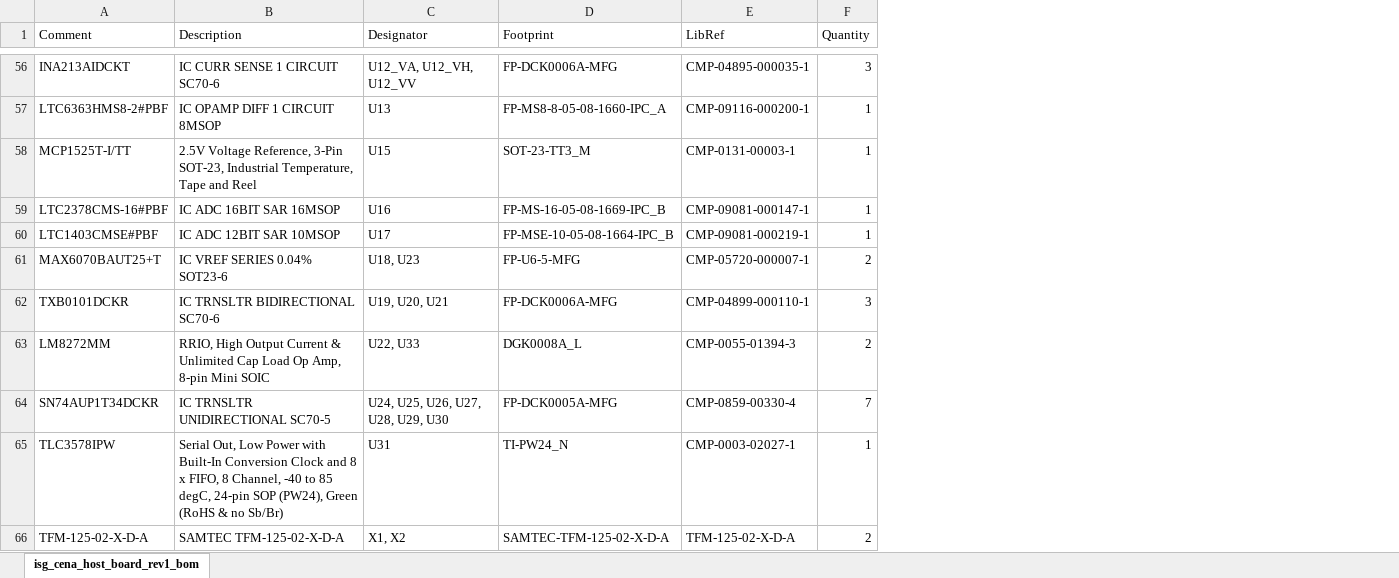
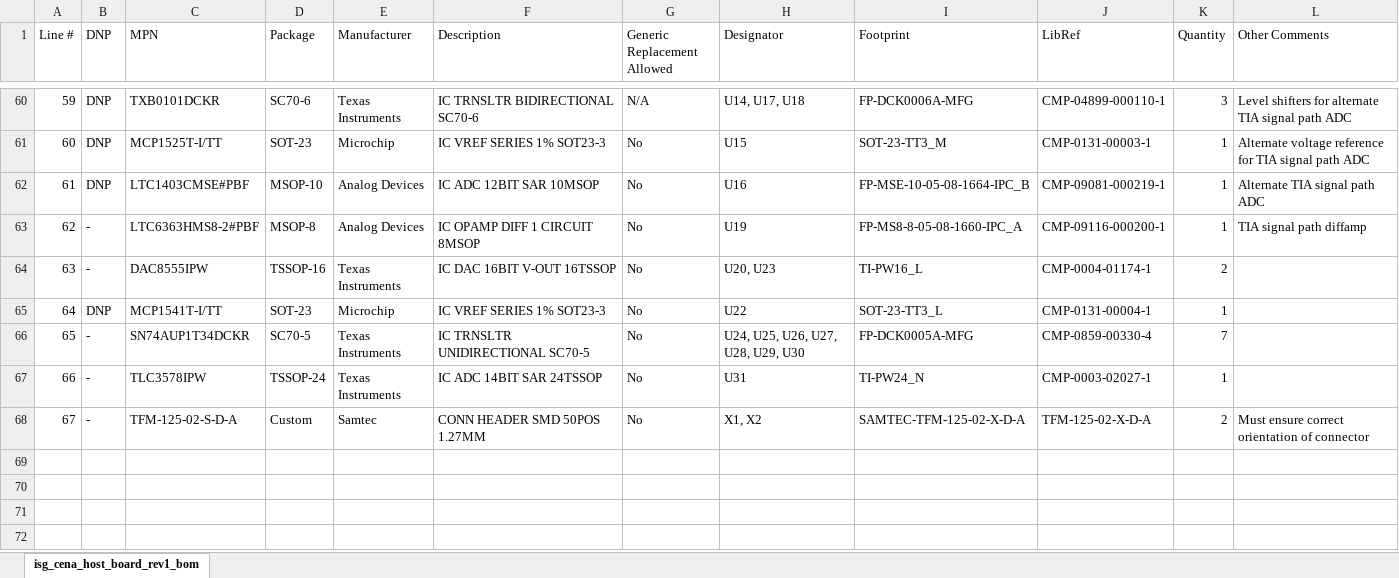
Before and after one commit to dkramnik/Altium-Public, an Excel workbook: isg_cena_host_board_rev1/Project Outputs for isg_cena_host_board_rev1/isg_cena_host_board_rev1_bom.xlsx, sheet isg_cena_host_board_rev1_bom, drawn as a sheet; only a part is shown, gaps mark what is left out; values as stored, in another font and other column widths than the file's, no cell formats; removed rows and columns are numbered as before the commit, all else as after; the diff covers the shown part only; the diff names each change by its address in the sheet, - before the commit and + after, or states it on an @@ line.

```diff
--- a/isg_cena_host_board_rev1/Project Outputs for isg_cena_host_board_rev1/isg_cena_host_board_rev1_bom.xlsx (sheet isg_cena_host_board_rev1_bom)
+++ b/isg_cena_host_board_rev1/Project Outputs for isg_cena_host_board_rev1/isg_cena_host_board_rev1_bom.xlsx (sheet isg_cena_host_board_rev1_bom)
+column A (Line #), rows 60-62: 59 | 60 | 61; rows 66-68: 65 | 66 | 67
+column B (DNP), rows 60-62: all DNP; rows 66-68: all -
+column D (Package), rows 60-62: SC70-6 | SOT-23 | MSOP-10; rows 66-68: SC70-5 | TSSOP-24 | Custom
+column E (Manufacturer), rows 60-62: Texas Instruments | Microchip | Analog Devices; rows 66-68: Texas Instruments | Texas Instruments | Samtec
+column G (Generic Replacement Allowed), rows 60-62: N/A | No | No; rows 66-68: all No
+column L (Other Comments), rows 60-62: Level shifters for alternate TIA signal path ADC | Alternate voltage reference for TIA signal path ADC | Alternate TIA signal path ADC; row 68: Must ensure correct orientation of connector
-C1: Comment
+C1: MPN
-C60 (MPN): INA213AIDCKT
+C60 (MPN): TXB0101DCKR
-F60 (Description): IC CURR SENSE 1 CIRCUIT SC70-6
+F60 (Description): IC TRNSLTR BIDIRECTIONAL SC70-6
-H60 (Designator): U12_VA, U12_VH, U12_VV
+H60 (Designator): U14, U17, U18
-J60 (LibRef): CMP-04895-000035-1
+J60 (LibRef): CMP-04899-000110-1
-row 57: LTC6363HMS8-2#PBF | IC OPAMP DIFF 1 CIRCUIT 8MSOP | U13 | FP-MS8-8-05-08-1660-IPC_A | CMP-09116-000200-1 | 1
-F61 (Description): 2.5V Voltage Reference, 3-Pin SOT-23, Industrial Temperature, Tape and Reel
+F61 (Description): IC VREF SERIES 1% SOT23-3
-C62 (MPN): LTC2378CMS-16#PBF
+C62 (MPN): LTC1403CMSE#PBF
-F62 (Description): IC ADC 16BIT SAR 16MSOP
+F62 (Description): IC ADC 12BIT SAR 10MSOP
-I62 (Footprint): FP-MS-16-05-08-1669-IPC_B
+I62 (Footprint): FP-MSE-10-05-08-1664-IPC_B
-J62 (LibRef): CMP-09081-000147-1
+J62 (LibRef): CMP-09081-000219-1
-row 60: LTC1403CMSE#PBF | IC ADC 12BIT SAR 10MSOP | U17 | FP-MSE-10-05-08-1664-IPC_B | CMP-09081-000219-1 | 1
-row 61: MAX6070BAUT25+T | IC VREF SERIES 0.04% SOT23-6 | U18, U23 | FP-U6-5-MFG | CMP-05720-000007-1 | 2
-row 62: TXB0101DCKR | IC TRNSLTR BIDIRECTIONAL SC70-6 | U19, U20, U21 | FP-DCK0006A-MFG | CMP-04899-000110-1 | 3
-row 63: LM8272MM | RRIO, High Output Current & Unlimited Cap Load Op Amp, 8-pin Mini SOIC | U22, U33 | DGK0008A_L | CMP-0055-01394-3 | 2
+row 63: 62 | - | LTC6363HMS8-2#PBF | MSOP-8 | Analog Devices | IC OPAMP DIFF 1 CIRCUIT 8MSOP | No | U19 | FP-MS8-8-05-08-1660-IPC_A | CMP-09116-000200-1 | 1 | TIA signal path diffamp
+row 64: 63 | - | DAC8555IPW | TSSOP-16 | Texas Instruments | IC DAC 16BIT V-OUT 16TSSOP | No | U20, U23 | TI-PW16_L | CMP-0004-01174-1 | 2
+row 65: 64 | DNP | MCP1541T-I/TT | SOT-23 | Microchip | IC VREF SERIES 1% SOT23-3 | No | U22 | SOT-23-TT3_L | CMP-0131-00004-1 | 1
-F67 (Description): Serial Out, Low Power with Built-In Conversion Clock and 8 x FIFO, 8 Channel, -40 to 85 degC, 24-pin SOP (PW24), Green (RoHS & no Sb/Br)
+F67 (Description): IC ADC 14BIT SAR 24TSSOP
-C68 (MPN): TFM-125-02-X-D-A
+C68 (MPN): TFM-125-02-S-D-A
-F68 (Description): SAMTEC TFM-125-02-X-D-A
+F68 (Description): CONN HEADER SMD 50POS 1.27MM
```
Also changed, not shown: 24 added rows, 20 removed rows and 84 edited cells elsewhere in this sheet, cell formats, 4 other files.
